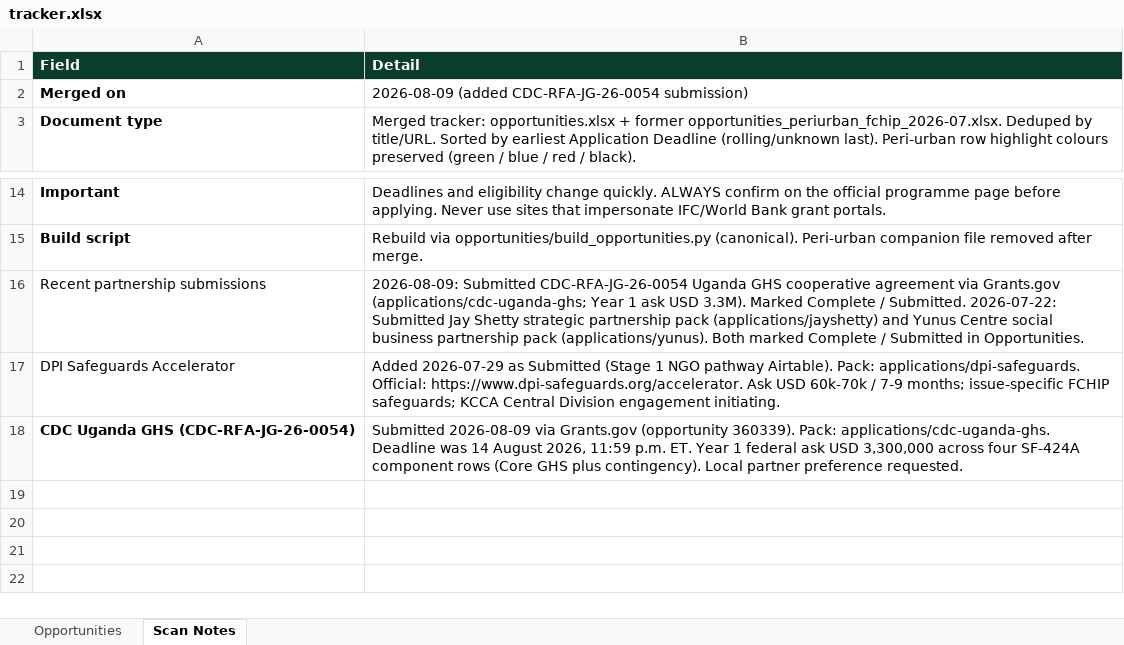
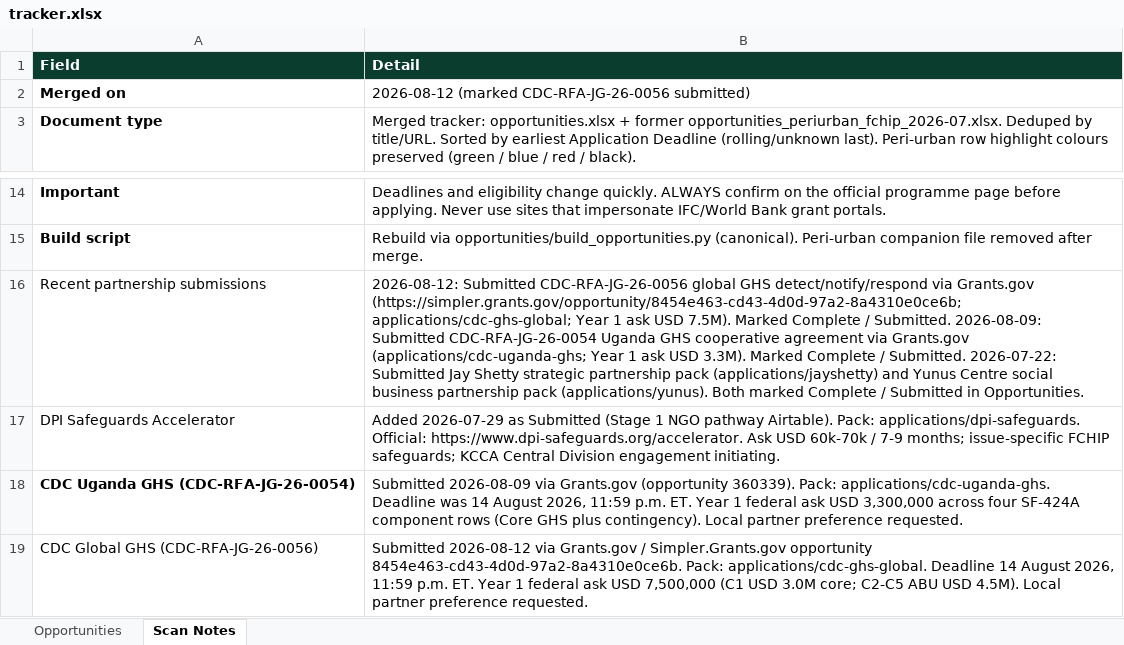
Before and after one commit to WASSWA2624/fairbanks, an Excel workbook: opportunities/tracker.xlsx, sheet Scan Notes, drawn as a sheet; only a part is shown, gaps mark what is left out; values as stored, in another font and other column widths than the file's, no borders; the diff names each change by its address in the sheet, - before the commit and + after, or states it on an @@ line.

Commit message:
Add submission confirmation PDF and remove outdated project narrative PDF for CDC-RFA-JG-26-0056 application
Introduce a new submission confirmation PDF that outlines the application processing steps and tracking information for Grants.gov. Additionally, delete the outdated project narrative PDF to streamline documentation and ensure compliance with current submission requirements. Update the project narrative PDF to improve formatting and consistency.

```diff
--- a/opportunities/tracker.xlsx (sheet Scan Notes)
+++ b/opportunities/tracker.xlsx (sheet Scan Notes)
-B2 (Detail): 2026-08-09 (added CDC-RFA-JG-26-0054 submission)
+B2 (Detail): 2026-08-12 (marked CDC-RFA-JG-26-0056 submitted)
-B16 (Detail): 2026-08-09: Submitted…
+B16 (Detail): 2026-08-12: Submitted CDC-RFA-JG-26-0056 global GHS detect/notify/respond via Grants.gov (https://simpler.grants.gov/opportunity/8454e463-cd43-4d0d-97a2-8a4310e0ce6b; applications/cdc-ghs-global; Year 1 ask USD 7.5M). Marked Complete / Submitted. 2026-08-09: Submitted…
+row 19: CDC Global GHS (CDC-RFA-JG-26-0056) | Submitted 2026-08-12 via Grants.gov / Simpler.Grants.gov opportunity 8454e463-cd43-4d0d-97a2-8a4310e0ce6b. Pack: applications/cdc-ghs-global. Deadline 14 August 2026, 11:59 p.m. ET. Year 1 federal ask USD 7,500,000 (C1 USD 3.0M core; C2-C5 ABU USD 4.5M). Local partner preference requested.
```
Also changed, not shown: sheet Opportunities, opportunities/new_grants.xlsx, 4 other files.
